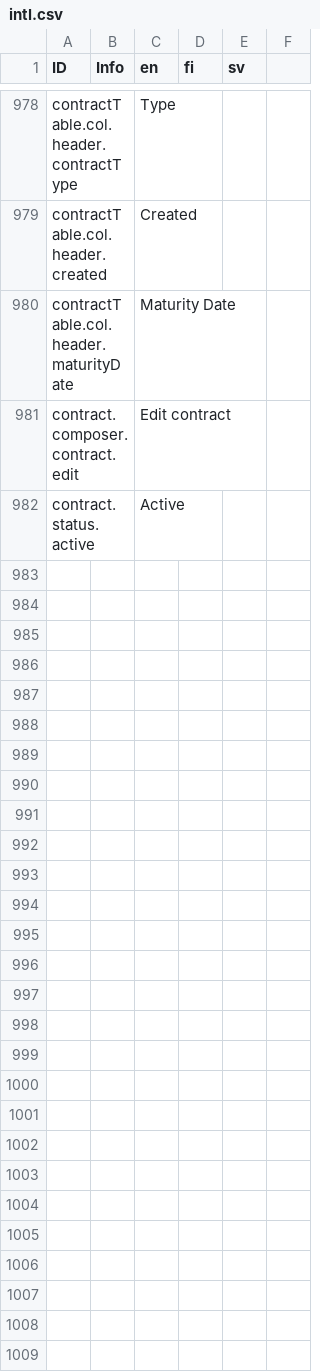
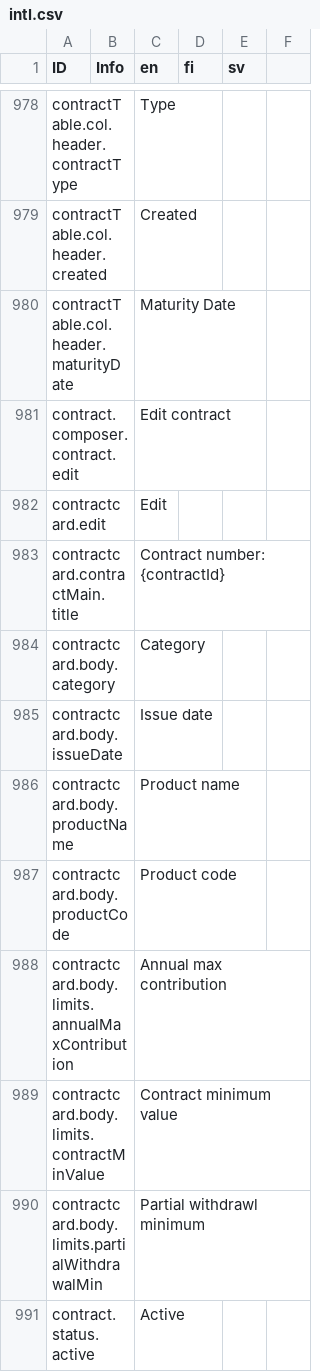
Before and after one commit to digiexpress-io/digiexpress-parent, a CSV file: ts_setup/eveli-ide/intl.csv, drawn as a sheet; only a part is shown, gaps mark what is left out; the diff names each change by its address in the sheet, - before the commit and + after, or states it on an @@ line.

Commit message:
#618 contract main card

```diff
--- a/ts_setup/eveli-ide/intl.csv
+++ b/ts_setup/eveli-ide/intl.csv
+row 982: contractcard.edit |  | Edit
+row 983: contractcard.contractMain.title |  | Contract number: {contractId}
+row 984: contractcard.body.category |  | Category
+row 985: contractcard.body.issueDate |  | Issue date
+row 986: contractcard.body.productName |  | Product name
+row 987: contractcard.body.productCode |  | Product code
+row 988: contractcard.body.limits.annualMaxContribution |  | Annual max contribution
+row 989: contractcard.body.limits.contractMinValue |  | Contract minimum value
+row 990: contractcard.body.limits.partialWithdrawalMin |  | Partial withdrawl minimum
```
Also changed, not shown: 3 other files.
